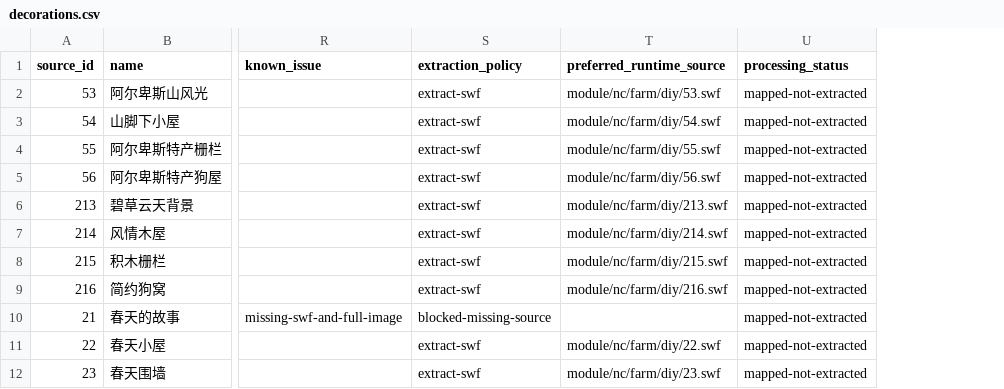
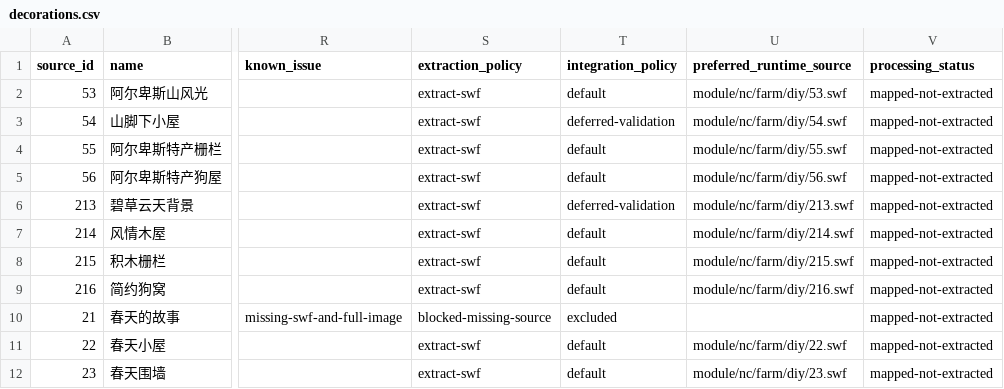
Before and after one commit to grandtiny/party-games, a CSV file: docs/manor-assets/decorations.csv, drawn as a sheet; only a part is shown, gaps mark what is left out; the diff names each change by its address in the sheet, - before the commit and + after, or states it on an @@ line.

```diff
--- a/docs/manor-assets/decorations.csv
+++ b/docs/manor-assets/decorations.csv
+column T (integration_policy), rows 2-12: default | deferred-validation | default | default | deferred-validation | default | default | default | excluded | default | default
```
Also changed, not shown: docs/manor-assets/asset-review-issues.csv, docs/manor-assets/decoration-assets.csv, 6 other files.
